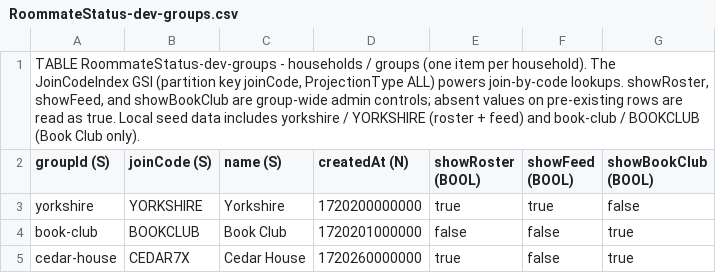
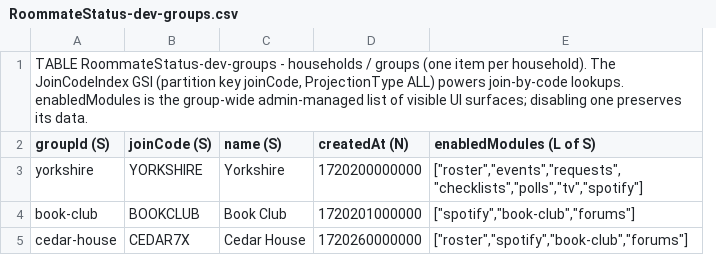
Before and after one commit to chang432/roommate-status-app, a CSV file: infrastructure/db_schema/dev/RoommateStatus-dev-groups.csv, drawn as a sheet; removed rows and columns are numbered as before the commit, all else as after; the diff names each change by its address in the sheet, - before the commit and + after, or states it on an @@ line.

```diff
--- a/infrastructure/db_schema/dev/RoommateStatus-dev-groups.csv
+++ b/infrastructure/db_schema/dev/RoommateStatus-dev-groups.csv
-column E (showRoster (BOOL)), rows 3-5: true | false | true
-column F (showFeed (BOOL)), rows 3-5: true | false | false
-column G (showBookClub (BOOL)), rows 3-5: false | true | true
+column E (enabledModules (L of S)), rows 3-5: ["roster","events","requests","checklists","polls","tv","spotify"] | ["spotify","book-club","forums"] | ["roster","spotify","book-club","forums"]
-A1 (groupId (S)): …join-by-code lookups. showRoster, showFeed, and showBookClub are group-wide admin controls; absent values on pre-existing rows are read as true. Local seed data includes yorkshire / YORKSHIRE (roster + feed) and book-club / BOOKCLUB (Book Club only).
+A1 (groupId (S)): …join-by-code lookups. enabledModules is the group-wide admin-managed list of visible UI surfaces; disabling one preserves its data.
```
Also changed, not shown: infrastructure/db_schema/dev/RoommateStatus-dev-memberships.csv, infrastructure/db_schema/dev/RoommateStatus-dev.csv, 51 other files.
